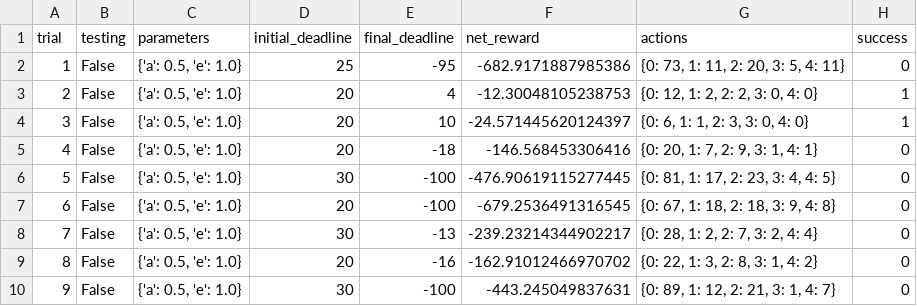
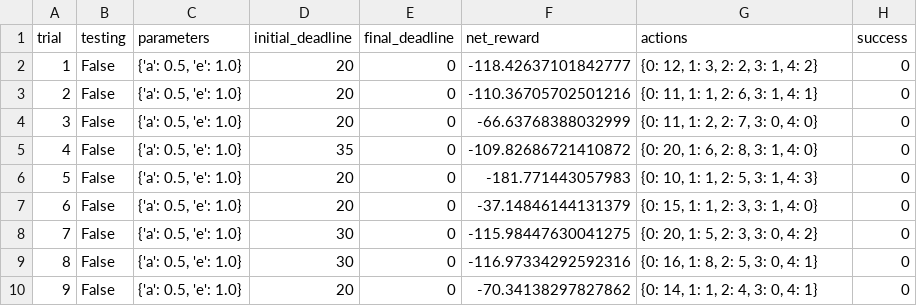
Before and after one commit to cidelab/MachineLearnResearch, a CSV file: smartcab/smartcab/logs/sim_no-learning.csv, drawn as a sheet; only a part is shown; the diff covers the shown part only.

Commit message:
smartcab update

```diff
--- a/smartcab/smartcab/logs/sim_no-learning.csv
+++ b/smartcab/smartcab/logs/sim_no-learning.csv
@@ -1,10 +1,10 @@
 trial,testing,parameters,initial_deadline,final_deadline,net_reward,actions,success
-1,False,"{'a': 0.5, 'e': 1.0}",25,-95,-682.9171887985386,"{0: 73, 1: 11, 2: 20, 3: 5, 4: 11}",0
-2,False,"{'a': 0.5, 'e': 1.0}",20,4,-12.30048105238753,"{0: 12, 1: 2, 2: 2, 3: 0, 4: 0}",1
-3,False,"{'a': 0.5, 'e': 1.0}",20,10,-24.571445620124397,"{0: 6, 1: 1, 2: 3, 3: 0, 4: 0}",1
-4,False,"{'a': 0.5, 'e': 1.0}",20,-18,-146.568453306416,"{0: 20, 1: 7, 2: 9, 3: 1, 4: 1}",0
-5,False,"{'a': 0.5, 'e': 1.0}",30,-100,-476.90619115277445,"{0: 81, 1: 17, 2: 23, 3: 4, 4: 5}",0
-6,False,"{'a': 0.5, 'e': 1.0}",20,-100,-679.2536491316545,"{0: 67, 1: 18, 2: 18, 3: 9, 4: 8}",0
-7,False,"{'a': 0.5, 'e': 1.0}",30,-13,-239.23214344902217,"{0: 28, 1: 2, 2: 7, 3: 2, 4: 4}",0
-8,False,"{'a': 0.5, 'e': 1.0}",20,-16,-162.91012466970702,"{0: 22, 1: 3, 2: 8, 3: 1, 4: 2}",0
-9,False,"{'a': 0.5, 'e': 1.0}",30,-100,-443.245049837631,"{0: 89, 1: 12, 2: 21, 3: 1, 4: 7}",0
+1,False,"{'a': 0.5, 'e': 1.0}",20,0,-118.42637101842777,"{0: 12, 1: 3, 2: 2, 3: 1, 4: 2}",0
+2,False,"{'a': 0.5, 'e': 1.0}",20,0,-110.36705702501216,"{0: 11, 1: 1, 2: 6, 3: 1, 4: 1}",0
+3,False,"{'a': 0.5, 'e': 1.0}",20,0,-66.63768388032999,"{0: 11, 1: 2, 2: 7, 3: 0, 4: 0}",0
+4,False,"{'a': 0.5, 'e': 1.0}",35,0,-109.82686721410872,"{0: 20, 1: 6, 2: 8, 3: 1, 4: 0}",0
+5,False,"{'a': 0.5, 'e': 1.0}",20,0,-181.771443057983,"{0: 10, 1: 1, 2: 5, 3: 1, 4: 3}",0
+6,False,"{'a': 0.5, 'e': 1.0}",20,0,-37.14846144131379,"{0: 15, 1: 1, 2: 3, 3: 1, 4: 0}",0
+7,False,"{'a': 0.5, 'e': 1.0}",30,0,-115.98447630041275,"{0: 20, 1: 5, 2: 3, 3: 0, 4: 2}",0
+8,False,"{'a': 0.5, 'e': 1.0}",30,0,-116.97334292592316,"{0: 16, 1: 8, 2: 5, 3: 0, 4: 1}",0
+9,False,"{'a': 0.5, 'e': 1.0}",20,0,-70.34138297827862,"{0: 14, 1: 1, 2: 4, 3: 0, 4: 1}",0
```
Also changed, not shown: 83 edited cells elsewhere in this file, 4 other files.
